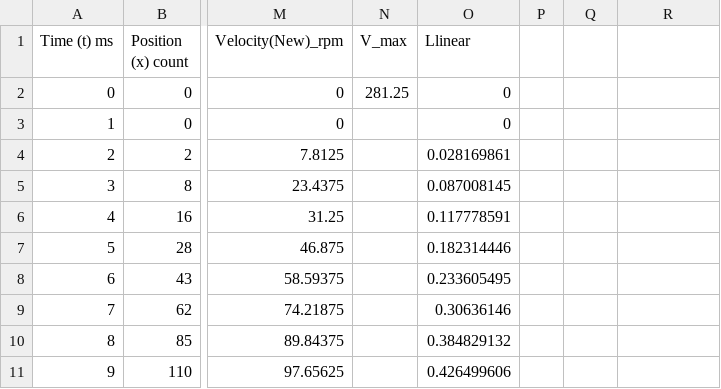
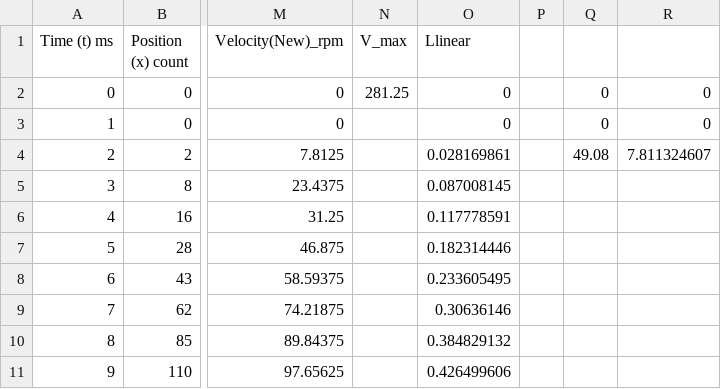
Before and after one commit to tanno1/ME405, a CSV file: Lab0x02/Lab0x02_Submission/motor2_data_new.csv, drawn as a sheet; only a part is shown, gaps mark what is left out; the diff names each change by its address in the sheet, - before the commit and + after, or states it on an @@ line.

```diff
--- a/Lab0x02/Lab0x02_Submission/motor2_data_new.csv
+++ b/Lab0x02/Lab0x02_Submission/motor2_data_new.csv
-Q2:Q3: (empty)
+Q2:Q3: 0
-R2:R3: (empty)
+R2:R3: 0
-Q4: (empty)
+Q4: 49.08
-R4: (empty)
+R4: 7.811324607
```
Also changed, not shown: 2 other files.
